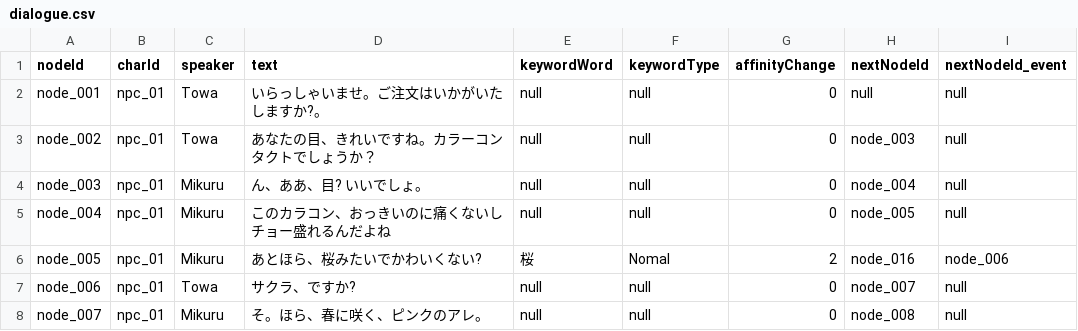
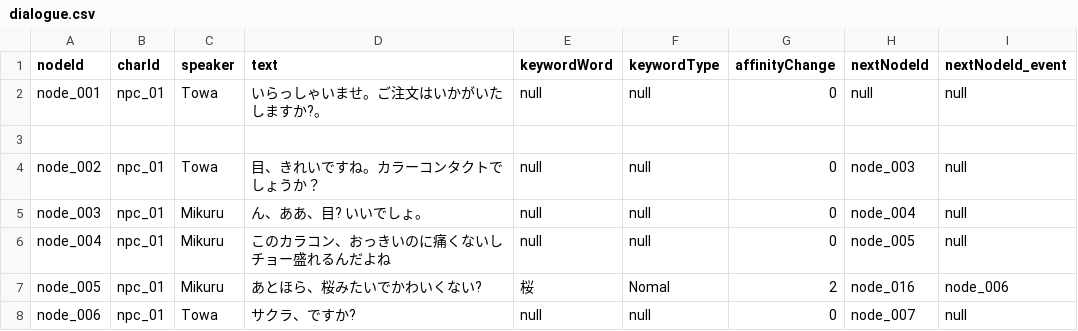
Before and after one commit to yui8y/yui8y, a CSV file: Assets/Resources/dialogue.csv, drawn as a sheet; only a part is shown; the shorter side is filled out with more unchanged rows.

```diff
--- a/Assets/Resources/dialogue.csv
+++ b/Assets/Resources/dialogue.csv
@@ -2,3 +2,4 @@ nodeId, charId, speaker, text, keywordWord, keywordType, affinityChange, nextNod
 node_001, npc_01, Towa, いらっしゃいませ。ご注文はいかがいたしますか?。, null, null, 0, null, null
-node_002, npc_01, Towa, あなたの目、きれいですね。カラーコンタクトでしょうか？, null, null, 0, node_003, null
+
+node_002, npc_01, Towa, 目、きれいですね。カラーコンタクトでしょうか？, null, null, 0, node_003, null
 node_003, npc_01, Mikuru, ん、ああ、目? いいでしょ。, null, null, 0, node_004, null
```
Also changed, not shown: 9 other files.
